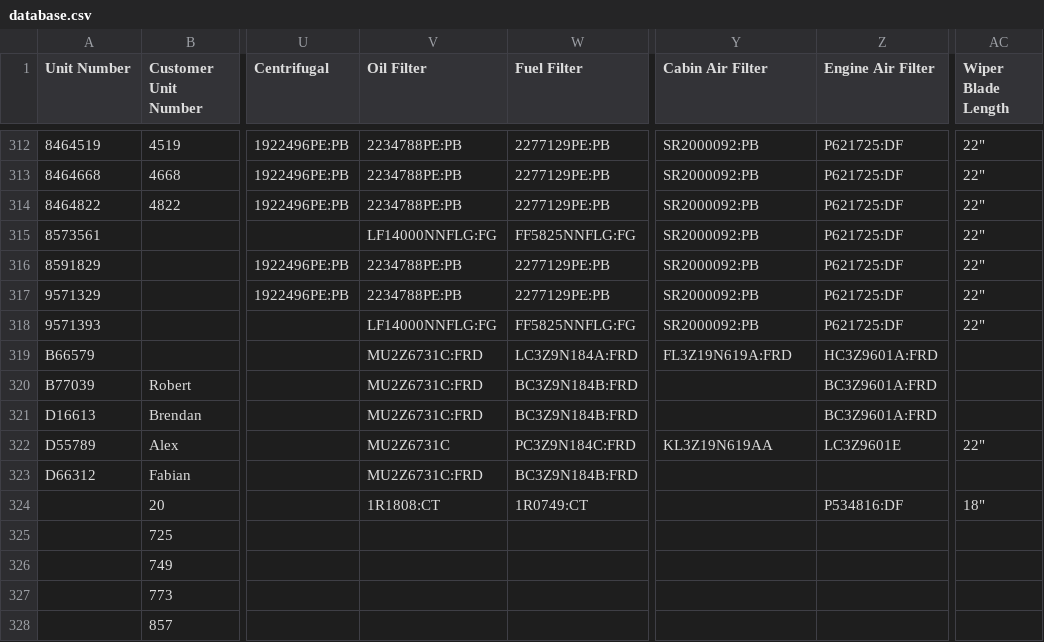
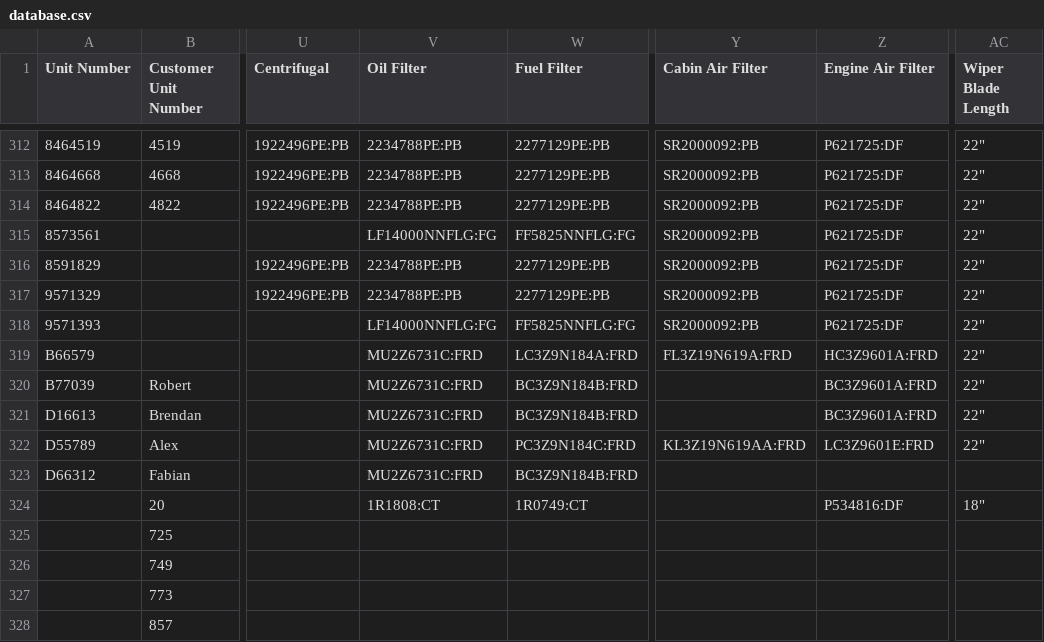
Before and after one commit to TuinderJ/personal-website, a CSV file: truck-data/database.csv, drawn as a sheet; only a part is shown, gaps mark what is left out; the diff names each change by its address in the sheet, - before the commit and + after, or states it on an @@ line.

Commit message:
truck update

```diff
--- a/truck-data/database.csv
+++ b/truck-data/database.csv
-AC319:AC321 (Wiper Blade Length): (empty)
+AC319:AC321 (Wiper Blade Length): 22"
-V322 (Oil Filter): MU2Z6731C
+V322 (Oil Filter): MU2Z6731C:FRD
-Y322 (Cabin Air Filter): KL3Z19N619AA
+Y322 (Cabin Air Filter): KL3Z19N619AA:FRD
-Z322 (Engine Air Filter): LC3Z9601E
+Z322 (Engine Air Filter): LC3Z9601E:FRD
```
